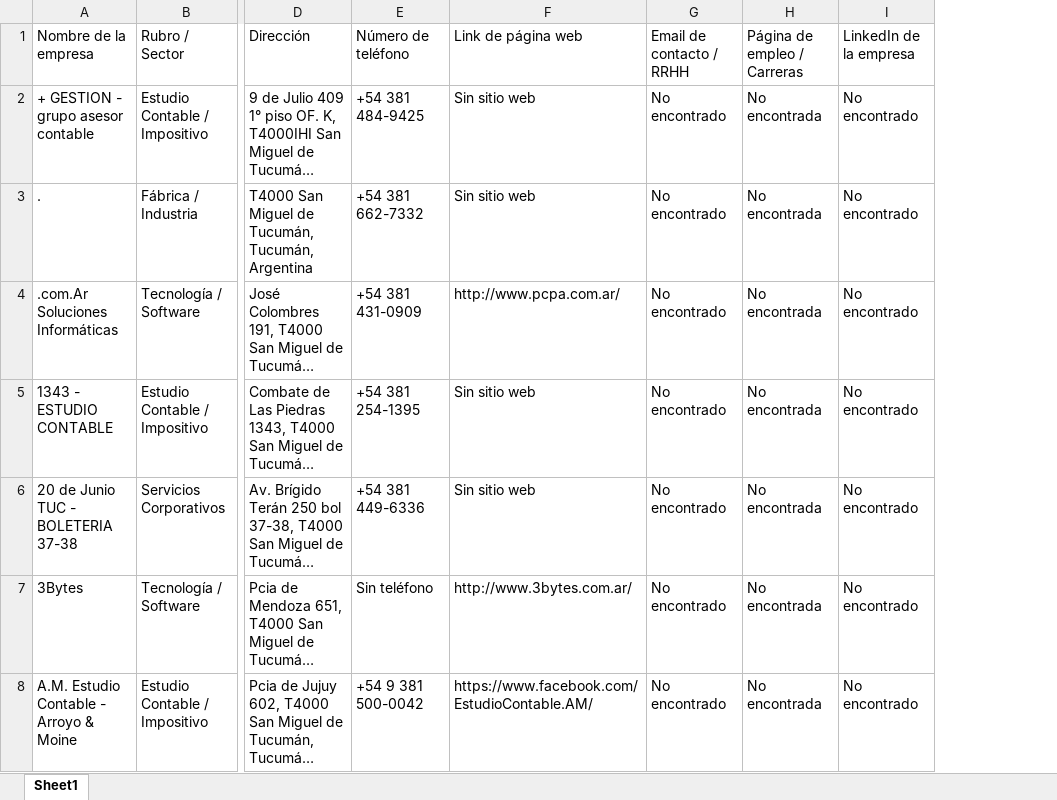
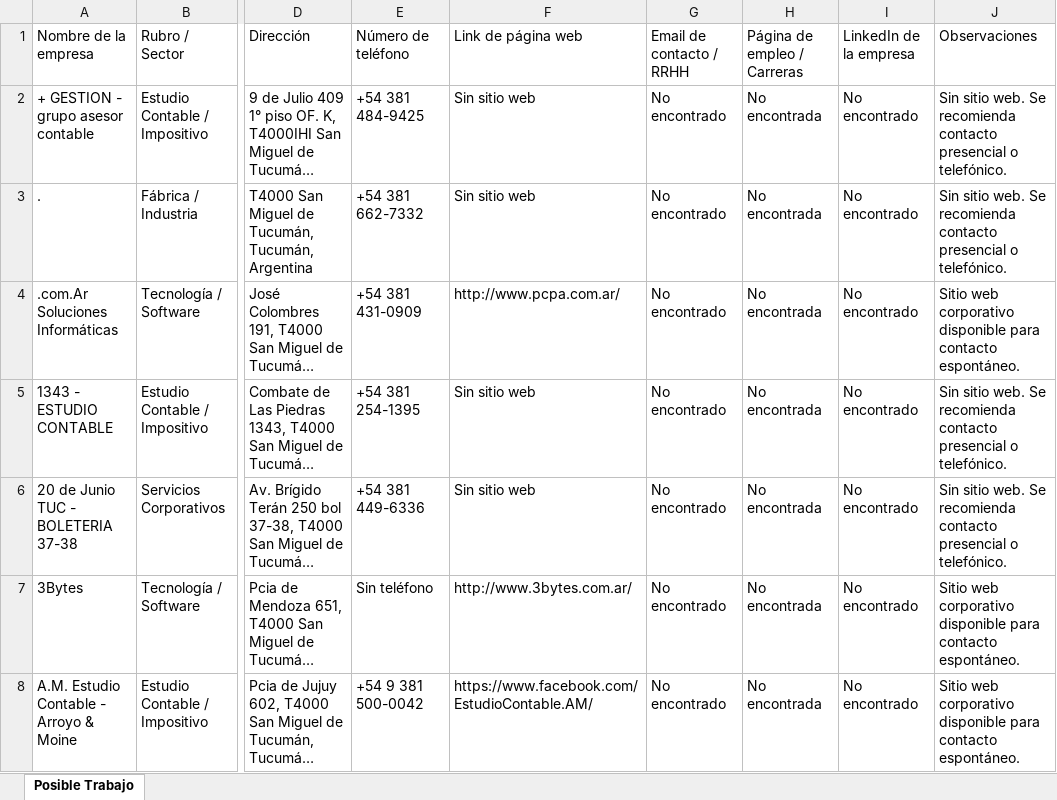
Before and after one commit to 37500909/clientes_ver, an Excel workbook: posible_trabajo.xlsx, sheet Posible Trabajo, drawn as a sheet; only a part is shown, gaps mark what is left out; long unchanged cells end in …; values as stored, in another font and other column widths than the file's, no cell formats; the diff covers the shown part only; the diff names each change by its address in the sheet, - before the commit and + after, or states it on an @@ line.

Commit message:
feat: add active vacancy detection and cell styling to job list

```diff
--- a/posible_trabajo.xlsx (sheet Posible Trabajo)
+++ b/posible_trabajo.xlsx (sheet Posible Trabajo)
-sheet tab: Sheet1
+sheet tab: Posible Trabajo
+column J (Observaciones), rows 2-8: Sin sitio web. Se recomienda contacto presencial o telefónico. | Sin sitio web. Se recomienda contacto presencial o telefónico. | Sitio web corporativo disponible para contacto espontáneo. | Sin sitio web. Se recomienda contacto presencial o telefónico. | Sin sitio web. Se recomienda contacto presencial o telefónico. | Sitio web corporativo disponible para contacto espontáneo. | Sitio web corporativo disponible para contacto espontáneo.
```
Also changed, not shown: 3 moved rows and 51 edited cells elsewhere in this sheet, cell formats, 2 other files.
